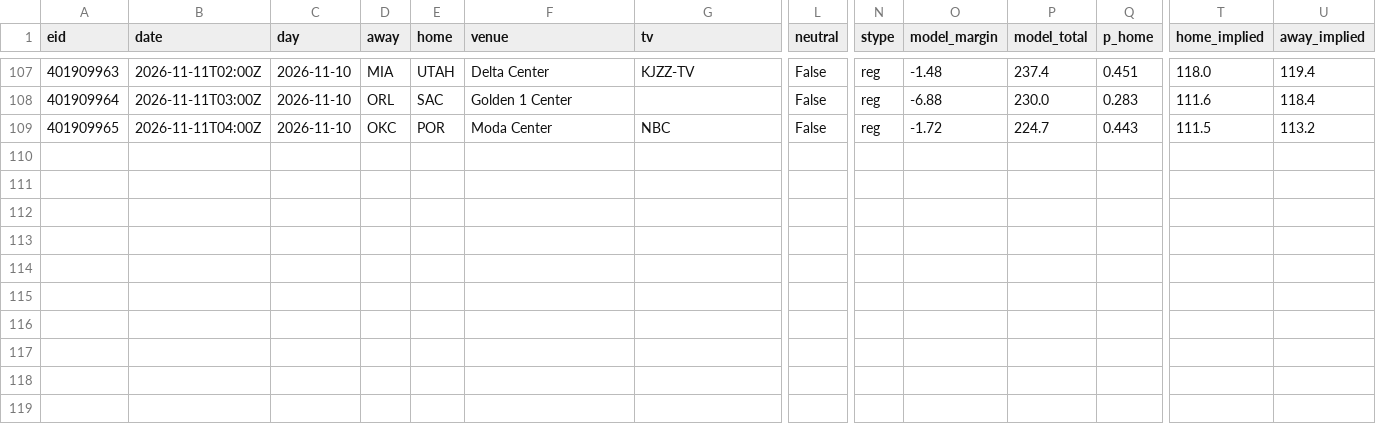
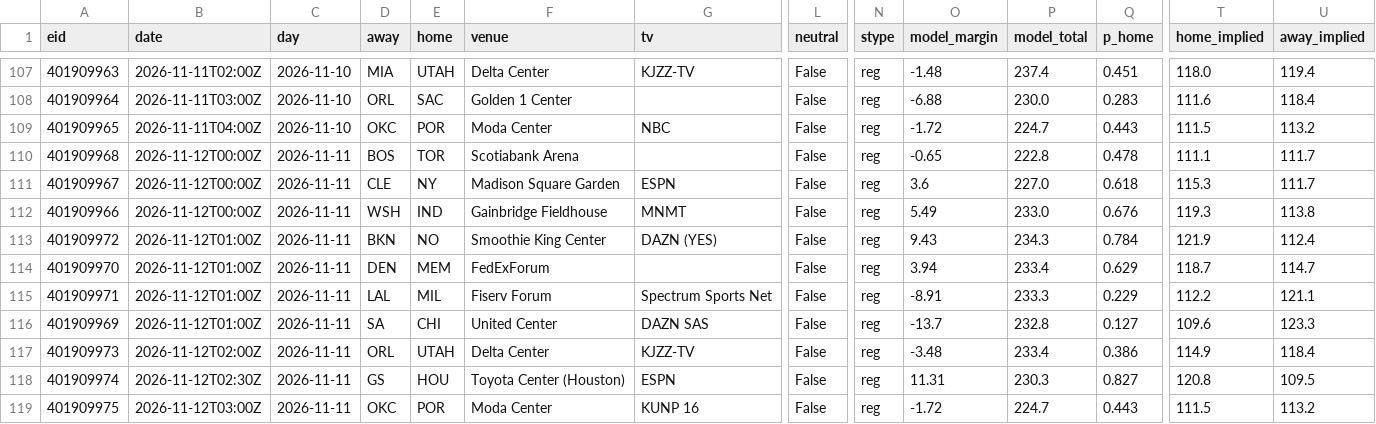
Before and after one commit to 3GO-47/rainman, a CSV file: data/sports/nba/processed/games.csv, drawn as a sheet; only a part is shown, gaps mark what is left out; rows hold the shown columns only; the diff names each change by its address in the sheet, - before the commit and + after, or states it on an @@ line.

```diff
--- a/data/sports/nba/processed/games.csv
+++ b/data/sports/nba/processed/games.csv
+row 110: 401909968 | 2026-11-12T00:00Z | 2026-11-11 | BOS | TOR | Scotiabank Arena |  | False | reg | -0.65 | 222.8 | 0.478 | 111.1 | 111.7
+row 111: 401909967 | 2026-11-12T00:00Z | 2026-11-11 | CLE | NY | Madison Square Garden | ESPN | False | reg | 3.6 | 227.0 | 0.618 | 115.3 | 111.7
+row 112: 401909966 | 2026-11-12T00:00Z | 2026-11-11 | WSH | IND | Gainbridge Fieldhouse | MNMT | False | reg | 5.49 | 233.0 | 0.676 | 119.3 | 113.8
+row 113: 401909972 | 2026-11-12T01:00Z | 2026-11-11 | BKN | NO | Smoothie King Center | DAZN (YES) | False | reg | 9.43 | 234.3 | 0.784 | 121.9 | 112.4
+row 114: 401909970 | 2026-11-12T01:00Z | 2026-11-11 | DEN | MEM | FedExForum |  | False | reg | 3.94 | 233.4 | 0.629 | 118.7 | 114.7
+row 115: 401909971 | 2026-11-12T01:00Z | 2026-11-11 | LAL | MIL | Fiserv Forum | Spectrum Sports Net | False | reg | -8.91 | 233.3 | 0.229 | 112.2 | 121.1
+row 116: 401909969 | 2026-11-12T01:00Z | 2026-11-11 | SA | CHI | United Center | DAZN SAS | False | reg | -13.7 | 232.8 | 0.127 | 109.6 | 123.3
+row 117: 401909973 | 2026-11-12T02:00Z | 2026-11-11 | ORL | UTAH | Delta Center | KJZZ-TV | False | reg | -3.48 | 233.4 | 0.386 | 114.9 | 118.4
+row 118: 401909974 | 2026-11-12T02:30Z | 2026-11-11 | GS | HOU | Toyota Center (Houston) | ESPN | False | reg | 11.31 | 230.3 | 0.827 | 120.8 | 109.5
+row 119: 401909975 | 2026-11-12T03:00Z | 2026-11-11 | OKC | POR | Moda Center | KUNP 16 | False | reg | -1.72 | 224.7 | 0.443 | 111.5 | 113.2
```
Also changed, not shown: data/sports/nba/processed/dvp.csv, 5 other files.
